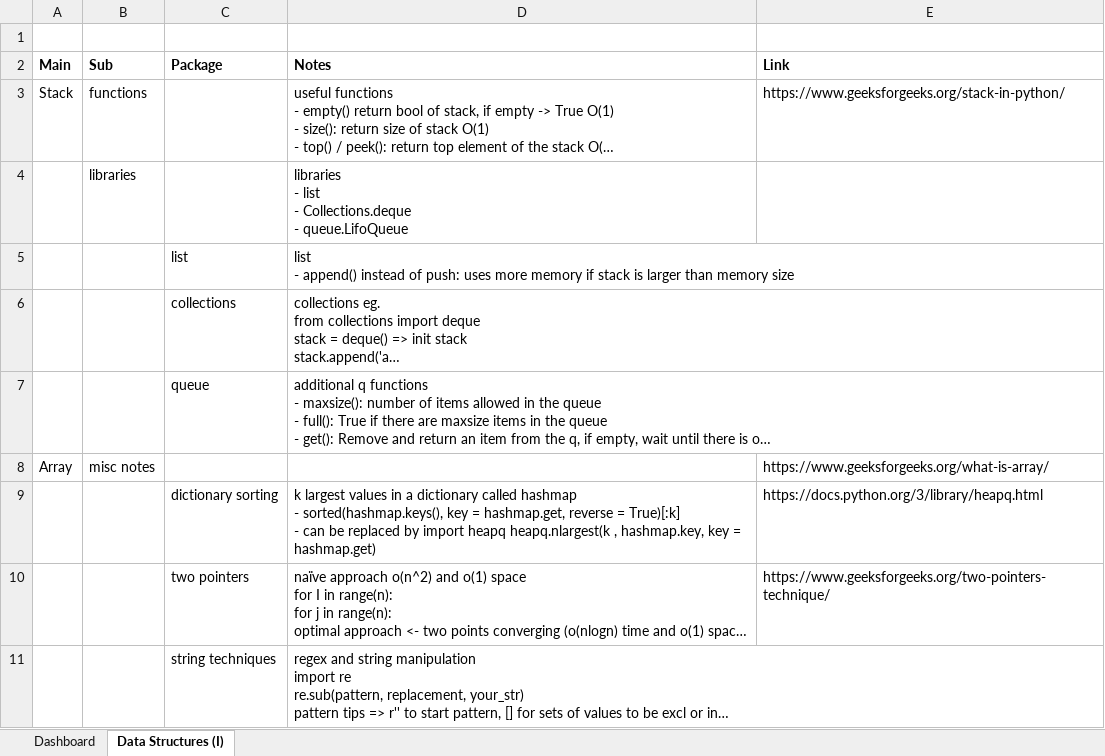
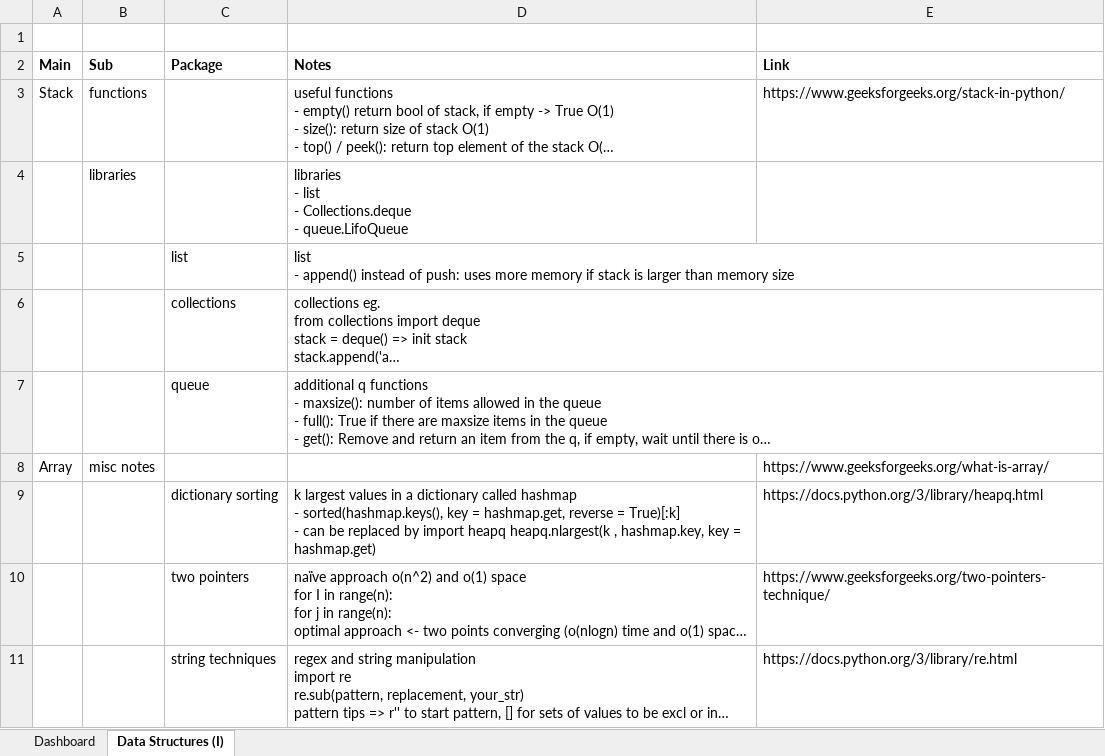
Before and after one commit to Tat-sheng/WC_LC, an Excel workbook: Data Structures/Progress log.xlsx, sheet Data Structures (I), drawn as a sheet; long unchanged cells end in …; values as stored, in another font and other column widths than the file's, no borders; the diff names each change by its address in the sheet, - before the commit and + after, or states it on an @@ line.

```diff
--- a/Data Structures/Progress log.xlsx (sheet Data Structures (I))
+++ b/Data Structures/Progress log.xlsx (sheet Data Structures (I))
-E11 (Link): (empty)
+E11 (Link): https://docs.python.org/3/library/re.html
```
Also changed, not shown: 1 other file.
